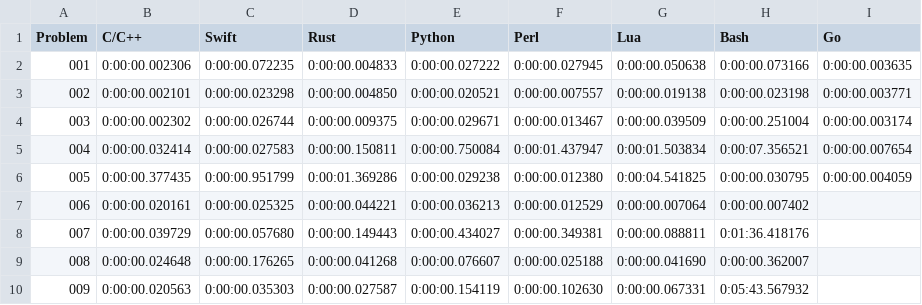
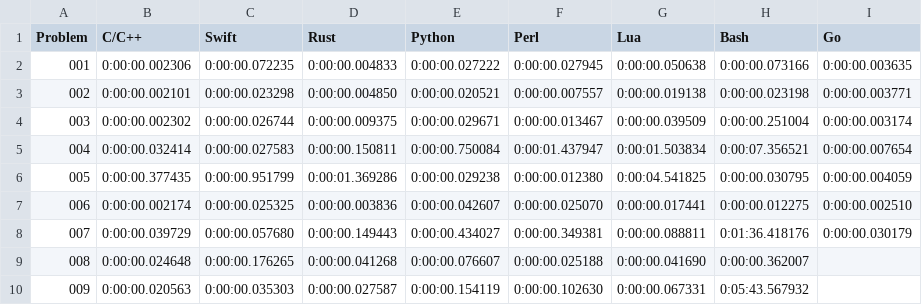
Before and after one commit to mryingster/ProjectEuler, a CSV file: times.csv, drawn as a sheet; only a part is shown.

Commit message:
Adding soluition for problem 6 in Go.

```diff
--- a/times.csv
+++ b/times.csv
@@ -6,4 +6,4 @@ Problem,C/C++,Swift,Rust,Python,Perl,Lua,Bash,Go
 005,0:00:00.377435,0:00:00.951799,0:00:01.369286,0:00:00.029238,0:00:00.012380,0:00:04.541825,0:00:00.030795,0:00:00.004059
-006,0:00:00.020161,0:00:00.025325,0:00:00.044221,0:00:00.036213,0:00:00.012529,0:00:00.007064,0:00:00.007402,
-007,0:00:00.039729,0:00:00.057680,0:00:00.149443,0:00:00.434027,0:00:00.349381,0:00:00.088811,0:01:36.418176,
+006,0:00:00.002174,0:00:00.025325,0:00:00.003836,0:00:00.042607,0:00:00.025070,0:00:00.017441,0:00:00.012275,0:00:00.002510
+007,0:00:00.039729,0:00:00.057680,0:00:00.149443,0:00:00.434027,0:00:00.349381,0:00:00.088811,0:01:36.418176,0:00:00.030179
 008,0:00:00.024648,0:00:00.176265,0:00:00.041268,0:00:00.076607,0:00:00.025188,0:00:00.041690,0:00:00.362007,
```
Also changed, not shown: 1 other file.
